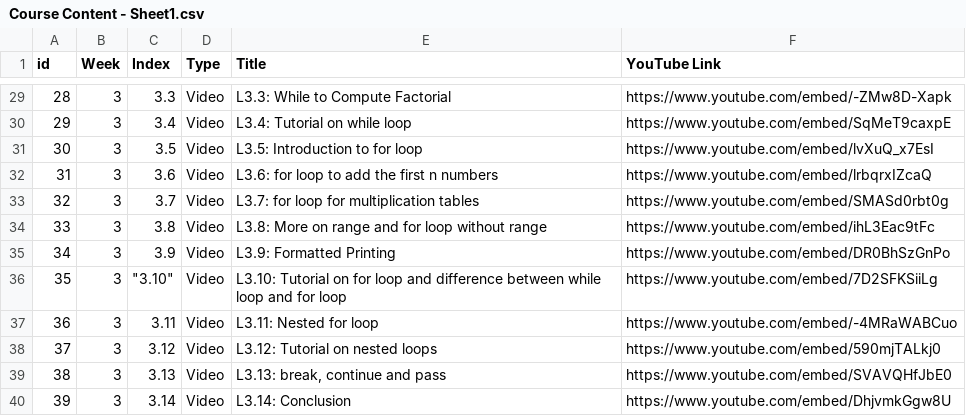
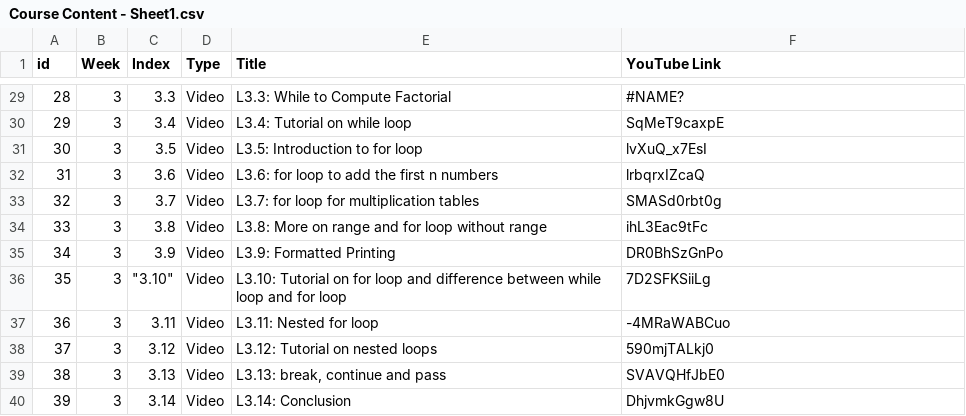
Before and after one commit to rishabh11336/soft-engg-project-may-2024-se-may-3, a CSV file: backend/data/Course Content - Sheet1.csv, drawn as a sheet; only a part is shown, gaps mark what is left out; the diff covers the shown part only.

Commit message:
updated the youtube links

```diff
--- a/backend/data/Course Content - Sheet1.csv
+++ b/backend/data/Course Content - Sheet1.csv
@@ -29,12 +29,12 @@ id,Week,Index,Type,Title,YouTube Link
-28,3,3.3,Video,L3.3: While to Compute Factorial,https://www.youtube.com/embed/-ZMw8D-Xapk
-29,3,3.4,Video,L3.4: Tutorial on while loop,https://www.youtube.com/embed/SqMeT9caxpE
-30,3,3.5,Video,L3.5: Introduction to for loop,https://www.youtube.com/embed/lvXuQ_x7EsI
-31,3,3.6,Video,L3.6: for loop to add the first n numbers,https://www.youtube.com/embed/lrbqrxIZcaQ
-32,3,3.7,Video,L3.7: for loop for multiplication tables,https://www.youtube.com/embed/SMASd0rbt0g
-33,3,3.8,Video,L3.8: More on range and for loop without range,https://www.youtube.com/embed/ihL3Eac9tFc
-34,3,3.9,Video,L3.9: Formatted Printing,https://www.youtube.com/embed/DR0BhSzGnPo
-35,3,"""3.10""",Video,L3.10: Tutorial on for loop and difference between while loop and for loop,https://www.youtube.com/embed/7D2SFKSiiLg
-36,3,3.11,Video,L3.11: Nested for loop,https://www.youtube.com/embed/-4MRaWABCuo
-37,3,3.12,Video,L3.12: Tutorial on nested loops,https://www.youtube.com/embed/590mjTALkj0
-38,3,3.13,Video,"L3.13: break, continue and pass",https://www.youtube.com/embed/SVAVQHfJbE0
-39,3,3.14,Video,L3.14: Conclusion,https://www.youtube.com/embed/DhjvmkGgw8U
+28,3,3.3,Video,L3.3: While to Compute Factorial,#NAME?
+29,3,3.4,Video,L3.4: Tutorial on while loop,SqMeT9caxpE
+30,3,3.5,Video,L3.5: Introduction to for loop,lvXuQ_x7EsI
+31,3,3.6,Video,L3.6: for loop to add the first n numbers,lrbqrxIZcaQ
+32,3,3.7,Video,L3.7: for loop for multiplication tables,SMASd0rbt0g
+33,3,3.8,Video,L3.8: More on range and for loop without range,ihL3Eac9tFc
+34,3,3.9,Video,L3.9: Formatted Printing,DR0BhSzGnPo
+35,3,"""3.10""",Video,L3.10: Tutorial on for loop and difference between while loop and for loop,7D2SFKSiiLg
+36,3,3.11,Video,L3.11: Nested for loop,-4MRaWABCuo
+37,3,3.12,Video,L3.12: Tutorial on nested loops,590mjTALkj0
+38,3,3.13,Video,"L3.13: break, continue and pass",SVAVQHfJbE0
+39,3,3.14,Video,L3.14: Conclusion,DhjvmkGgw8U
```
Also changed, not shown: 27 edited cells elsewhere in this file, 1 other file.
